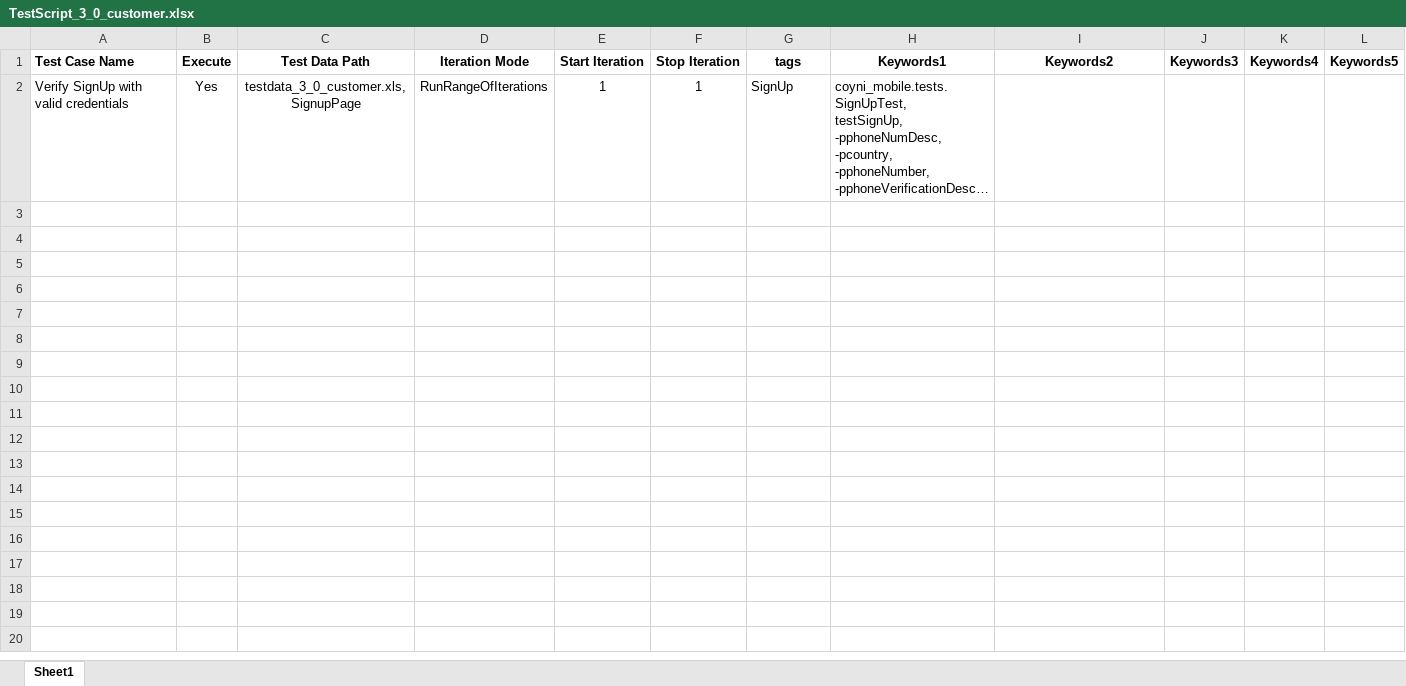
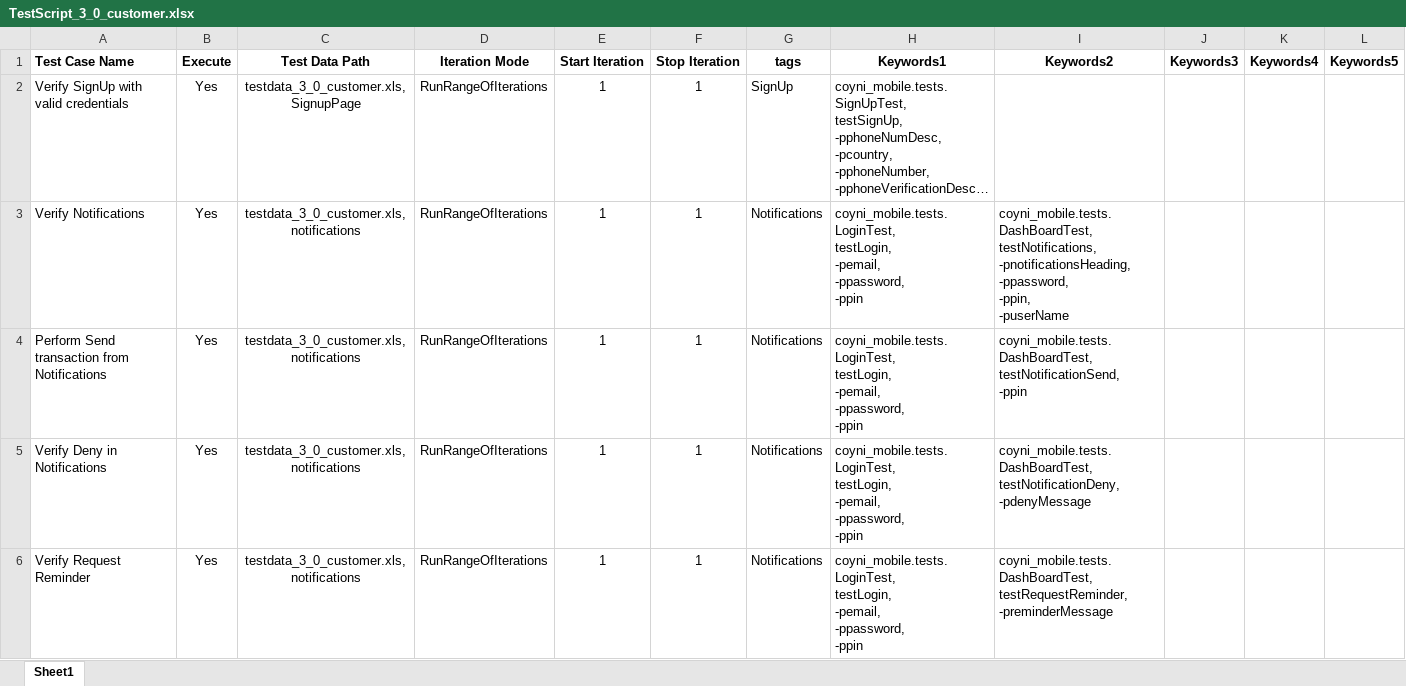
Before and after one commit to RameshNaikRR/Automation, an Excel workbook: Mobile/coyni_mobile/resources/TestScript_3_0_customer.xlsx, sheet Sheet1, drawn as a sheet; only a part is shown; long unchanged cells end in …; values as stored, in another font and other column widths than the file's, no borders; ↵ is a line break in a cell; the diff covers the shown part only; the diff names each change by its address in the sheet, - before the commit and + after, or states it on an @@ line.

Commit message:
Prepared the test data and test scripts for Send/Request and Notifications feature

```diff
--- a/Mobile/coyni_mobile/resources/TestScript_3_0_customer.xlsx (sheet Sheet1)
+++ b/Mobile/coyni_mobile/resources/TestScript_3_0_customer.xlsx (sheet Sheet1)
+row 3: Verify Notifications | Yes | testdata_3_0_customer.xls,notifications | RunRangeOfIterations | 1 | 1 | Notifications | coyni_mobile.tests.LoginTest, ↵ testLogin, ↵ -pemail, ↵ -ppassword, ↵ -ppin | coyni_mobile.tests.DashBoardTest, ↵ testNotifications, ↵ -pnotificationsHeading, ↵ -ppassword, ↵ -ppin, ↵ -puserName
+row 4: Perform Send transaction from Notifications | Yes | testdata_3_0_customer.xls,notifications | RunRangeOfIterations | 1 | 1 | Notifications | coyni_mobile.tests.LoginTest, ↵ testLogin, ↵ -pemail, ↵ -ppassword, ↵ -ppin | coyni_mobile.tests.DashBoardTest, ↵ testNotificationSend, ↵ -ppin
+row 5: Verify Deny in Notifications | Yes | testdata_3_0_customer.xls,notifications | RunRangeOfIterations | 1 | 1 | Notifications | coyni_mobile.tests.LoginTest, ↵ testLogin, ↵ -pemail, ↵ -ppassword, ↵ -ppin | coyni_mobile.tests.DashBoardTest, ↵ testNotificationDeny, ↵ -pdenyMessage
+row 6: Verify Request Reminder | Yes | testdata_3_0_customer.xls,notifications | RunRangeOfIterations | 1 | 1 | Notifications | coyni_mobile.tests.LoginTest, ↵ testLogin, ↵ -pemail, ↵ -ppassword, ↵ -ppin | coyni_mobile.tests.DashBoardTest, ↵ testRequestReminder, ↵ -preminderMessage
```
Also changed, not shown: 9 added rows elsewhere in this sheet, 11 other files.
